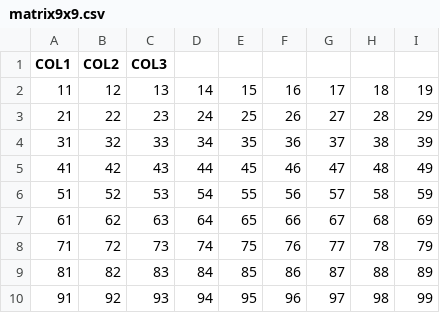
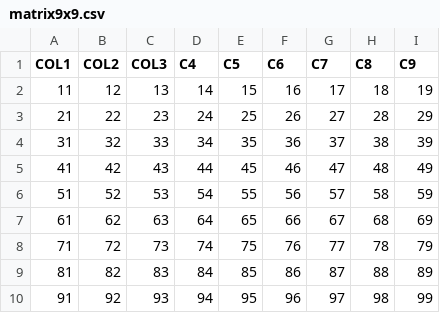
Before and after one commit to LucidDB/luciddb_perforce_swimlanes_DONOTFORK, a CSV file: farrago/unitsql/optimizer/data/matrix9x9.csv, drawn as a sheet.

Commit message:
LU/FENNEL: split off fixed mode flatfile parsing, for simplicity and column recovery
[git-p4: depot-paths = "//open/lu/dev/": change = 6080]

```diff
--- a/farrago/unitsql/optimizer/data/matrix9x9.csv
+++ b/farrago/unitsql/optimizer/data/matrix9x9.csv
@@ -1,2 +1,2 @@
-COL1,COL2,COL3
+COL1,COL2,COL3,C4,C5,C6,C7,C8,C9
 11,12,13,14,15,16,17,18,19
```
Also changed, not shown: farrago/unitsql/optimizer/data/matrix9x9_alt.csv, 36 other files.
